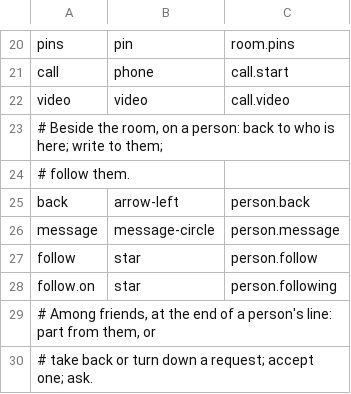
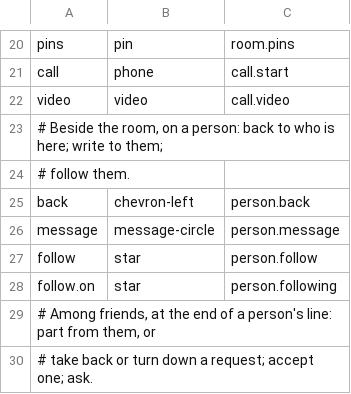
Before and after one commit to gemphi/phikit, a TSV file: crates/appkit/app/phiogy/data/act.tsv, drawn as a sheet; only a part is shown, gaps mark what is left out.

```diff
--- a/crates/appkit/app/phiogy/data/act.tsv
+++ b/crates/appkit/app/phiogy/data/act.tsv
@@ -24,3 +24,3 @@ video	video	call.video
 # follow them.
-back	arrow-left	person.back
+back	chevron-left	person.back
 message	message-circle	person.message
```
Also changed, not shown: crates/appkit/app/phiogy/data/filter.tsv, crates/appkit/app/phiogy/data/site.tsv, 11 other files.
